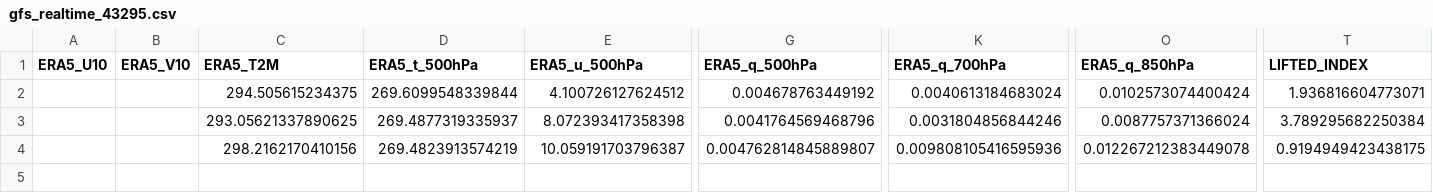
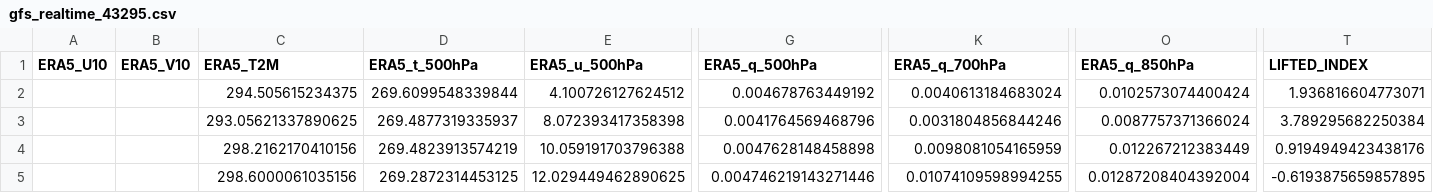
Before and after one commit to Aprameya05/CSIR-Thunderstorm-Bengaluru, a CSV file: data/gfs_realtime_43295.csv, drawn as a sheet; only a part is shown, gaps mark what is left out; rows hold the shown columns only; the diff names each change by its address in the sheet, - before the commit and + after, or states it on an @@ line.

```diff
--- a/data/gfs_realtime_43295.csv
+++ b/data/gfs_realtime_43295.csv
-E4 (ERA5_u_500hPa): 10.059191703796387
+E4 (ERA5_u_500hPa): 10.059191703796388
-G4 (ERA5_q_500hPa): 0.004762814845889807
+G4 (ERA5_q_500hPa): 0.0047628148458898
-K4 (ERA5_q_700hPa): 0.009808105416595936
+K4 (ERA5_q_700hPa): 0.0098081054165959
-O4 (ERA5_q_850hPa): 0.012267212383449078
+O4 (ERA5_q_850hPa): 0.012267212383449
-T4 (LIFTED_INDEX): 0.9194949423438175
+T4 (LIFTED_INDEX): 0.9194949423438176
+row 5:  |  | 298.6000061035156 | 269.2872314453125 | 12.029449462890625 | 0.004746219143271446 | 0.01074109598994255 | 0.01287208404392004 | -0.6193875659857895
```
Also changed, not shown: data/forecast_log.csv, data/upperair_realtime_43295.csv, 7 other files.
